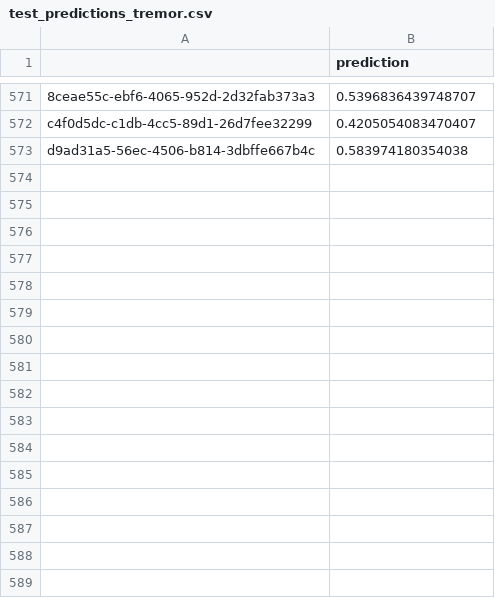
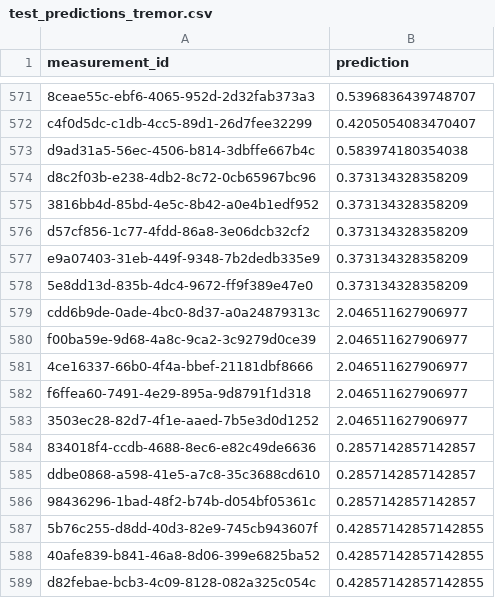
Before and after one commit to huangy6/beat_pd, a CSV file: test_predictions/test_predictions_tremor.csv, drawn as a sheet; only a part is shown, gaps mark what is left out; the diff names each change by its address in the sheet, - before the commit and + after, or states it on an @@ line.

```diff
--- a/test_predictions/test_predictions_tremor.csv
+++ b/test_predictions/test_predictions_tremor.csv
-A1: (empty)
+A1: measurement_id
+row 574: d8c2f03b-e238-4db2-8c72-0cb65967bc96 | 0.373134328358209
+row 575: 3816bb4d-85bd-4e5c-8b42-a0e4b1edf952 | 0.373134328358209
+row 576: d57cf856-1c77-4fdd-86a8-3e06dcb32cf2 | 0.373134328358209
+row 577: e9a07403-31eb-449f-9348-7b2dedb335e9 | 0.373134328358209
+row 578: 5e8dd13d-835b-4dc4-9672-ff9f389e47e0 | 0.373134328358209
+row 579: cdd6b9de-0ade-4bc0-8d37-a0a24879313c | 2.046511627906977
+row 580: f00ba59e-9d68-4a8c-9ca2-3c9279d0ce39 | 2.046511627906977
+row 581: 4ce16337-66b0-4f4a-bbef-21181dbf8666 | 2.046511627906977
+row 582: f6ffea60-7491-4e29-895a-9d8791f1d318 | 2.046511627906977
+row 583: 3503ec28-82d7-4f1e-aaed-7b5e3d0d1252 | 2.046511627906977
+row 584: 834018f4-ccdb-4688-8ec6-e82c49de6636 | 0.2857142857142857
+row 585: ddbe0868-a598-41e5-a7c8-35c3688cd610 | 0.2857142857142857
+row 586: 98436296-1bad-48f2-b74b-d054bf05361c | 0.2857142857142857
+row 587: 5b76c255-d8dd-40d3-82e9-745cb943607f | 0.42857142857142855
+row 588: 40afe839-b841-46a8-8d06-399e6825ba52 | 0.42857142857142855
+row 589: d82febae-bcb3-4c09-8128-082a325c054c | 0.42857142857142855
```
Also changed, not shown: test_predictions/test_predictions_dyskinesia.csv, test_predictions/test_predictions_on_off.csv.
